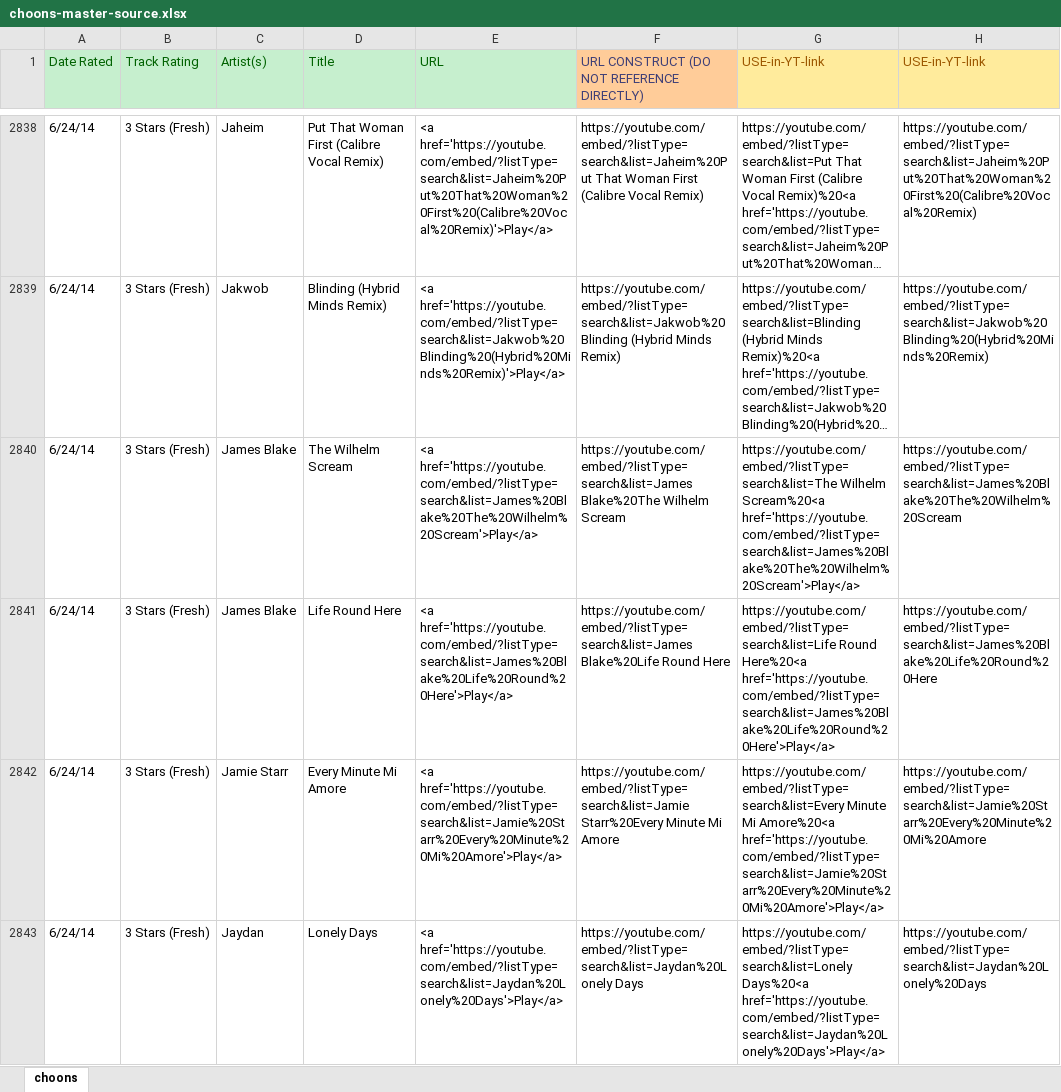
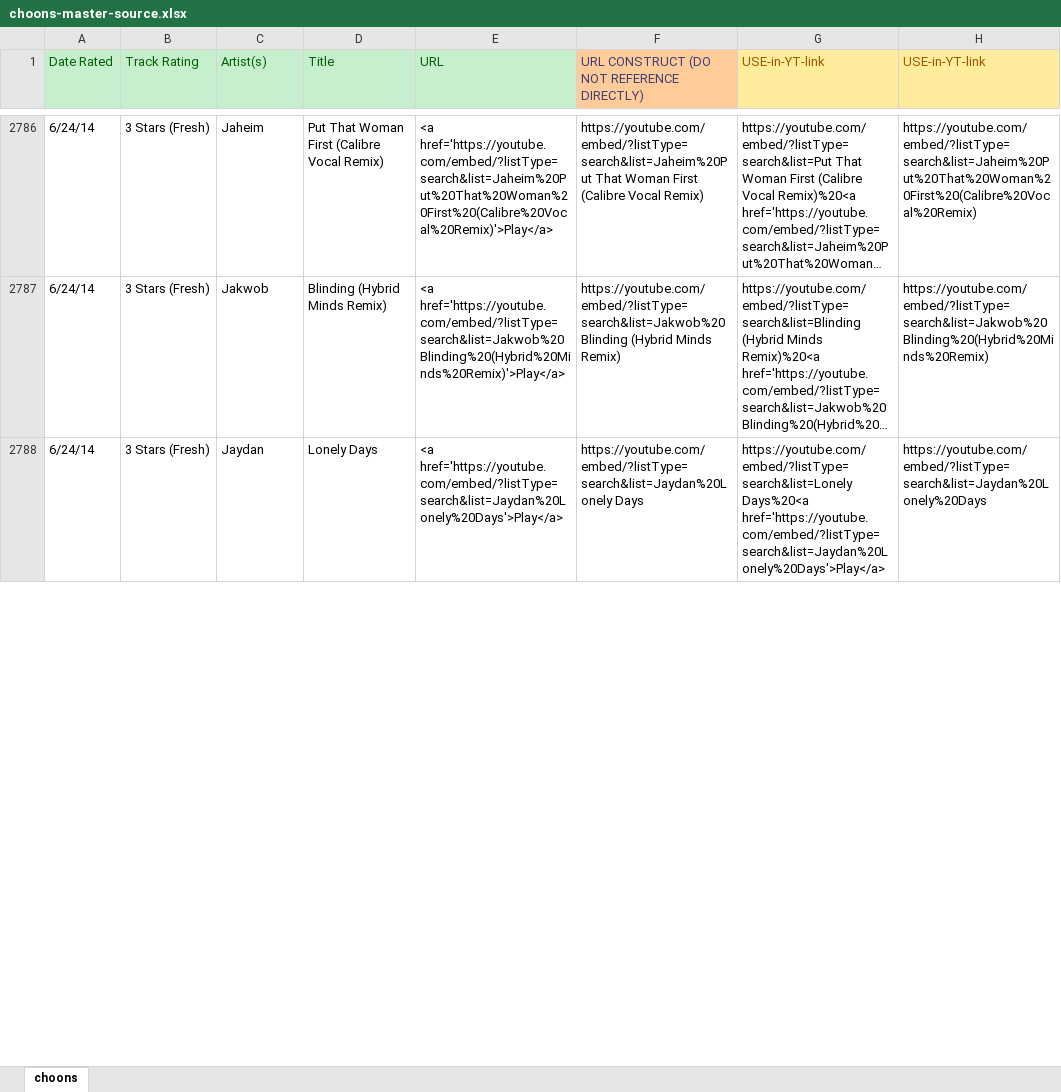
Before and after one commit to selfserv/beatwatch, an Excel workbook: _data/choons-master-source.xlsx, sheet choons, drawn as a sheet; only a part is shown, gaps mark what is left out; long unchanged cells end in …; values as stored, in another font and other column widths than the file's, no borders; removed rows and columns are numbered as before the commit, all else as after; the diff covers the shown part only; the diff names each change by its address in the sheet, - before the commit and + after, or states it on an @@ line.

```diff
--- a/_data/choons-master-source.xlsx (sheet choons)
+++ b/_data/choons-master-source.xlsx (sheet choons)
-row 2840: 6/24/14 | 3 Stars (Fresh) | James Blake | The Wilhelm Scream | <a href='https://youtube.com/embed/?listType=search&list=James%20Blake%20The%20Wilhelm%20Scream'>Play</a> | https://youtube.com/embed/?listType=search&list=James Blake%20The Wilhelm Scream | https://youtube.com/embed/?listType=search&list=The Wilhelm Scream%20<a href='https://youtube.com/embed/?listType=search&list=James%20Blake%20The%20Wilhelm%20Scream'>Play</a> | https://youtube.com/embed/?listType=search&list=James%20Blake%20The%20Wilhelm%20Scream
-row 2841: 6/24/14 | 3 Stars (Fresh) | James Blake | Life Round Here | <a href='https://youtube.com/embed/?listType=search&list=James%20Blake%20Life%20Round%20Here'>Play</a> | https://youtube.com/embed/?listType=search&list=James Blake%20Life Round Here | https://youtube.com/embed/?listType=search&list=Life Round Here%20<a href='https://youtube.com/embed/?listType=search&list=James%20Blake%20Life%20Round%20Here'>Play</a> | https://youtube.com/embed/?listType=search&list=James%20Blake%20Life%20Round%20Here
-row 2842: 6/24/14 | 3 Stars (Fresh) | Jamie Starr | Every Minute Mi Amore | <a href='https://youtube.com/embed/?listType=search&list=Jamie%20Starr%20Every%20Minute%20Mi%20Amore'>Play</a> | https://youtube.com/embed/?listType=search&list=Jamie Starr%20Every Minute Mi Amore | https://youtube.com/embed/?listType=search&list=Every Minute Mi Amore%20<a href='https://youtube.com/embed/?listType=search&list=Jamie%20Starr%20Every%20Minute%20Mi%20Amore'>Play</a> | https://youtube.com/embed/?listType=search&list=Jamie%20Starr%20Every%20Minute%20Mi%20Amore
```
Also changed, not shown: 60 removed rows, 1 moved row, 165 edited cells and cell formats elsewhere in this sheet, formulas that keep their value, 1 other file.
